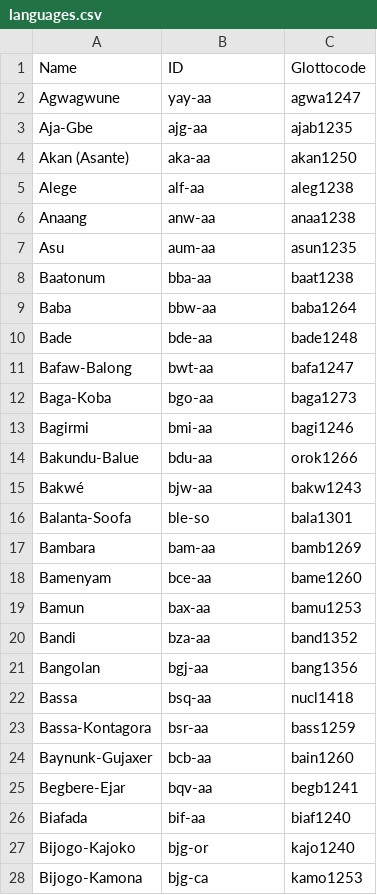
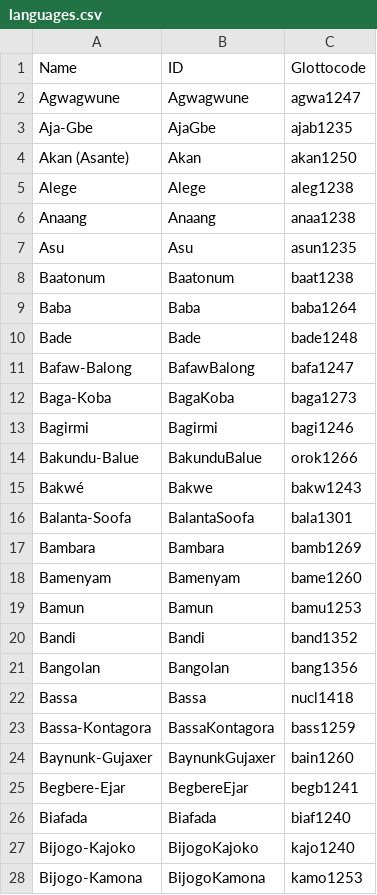
Before and after one commit to lexibank/polyglottaafricana, a CSV file: etc/languages.csv, drawn as a sheet; only a part is shown; the diff covers the shown part only.

```diff
--- a/etc/languages.csv
+++ b/etc/languages.csv
@@ -1,28 +1,28 @@
 Name,ID,Glottocode
-Agwagwune,yay-aa,agwa1247
-Aja-Gbe,ajg-aa,ajab1235
-Akan (Asante),aka-aa,akan1250
-Alege,alf-aa,aleg1238
-Anaang,anw-aa,anaa1238
-Asu,aum-aa,asun1235
-Baatonum,bba-aa,baat1238
-Baba,bbw-aa,baba1264
-Bade,bde-aa,bade1248
-Bafaw-Balong,bwt-aa,bafa1247
-Baga-Koba,bgo-aa,baga1273
-Bagirmi,bmi-aa,bagi1246
-Bakundu-Balue,bdu-aa,orok1266
-Bakwé,bjw-aa,bakw1243
-Balanta-Soofa,ble-so,bala1301
-Bambara,bam-aa,bamb1269
-Bamenyam,bce-aa,bame1260
-Bamun,bax-aa,bamu1253
-Bandi,bza-aa,band1352
-Bangolan,bgj-aa,bang1356
-Bassa,bsq-aa,nucl1418
-Bassa-Kontagora,bsr-aa,bass1259
-Baynunk-Gujaxer,bcb-aa,bain1260
-Begbere-Ejar,bqv-aa,begb1241
-Biafada,bif-aa,biaf1240
-Bijogo-Kajoko,bjg-or,kajo1240
-Bijogo-Kamona,bjg-ca,kamo1253
+Agwagwune,Agwagwune,agwa1247
+Aja-Gbe,AjaGbe,ajab1235
+Akan (Asante),Akan,akan1250
+Alege,Alege,aleg1238
+Anaang,Anaang,anaa1238
+Asu,Asu,asun1235
+Baatonum,Baatonum,baat1238
+Baba,Baba,baba1264
+Bade,Bade,bade1248
+Bafaw-Balong,BafawBalong,bafa1247
+Baga-Koba,BagaKoba,baga1273
+Bagirmi,Bagirmi,bagi1246
+Bakundu-Balue,BakunduBalue,orok1266
+Bakwé,Bakwe,bakw1243
+Balanta-Soofa,BalantaSoofa,bala1301
+Bambara,Bambara,bamb1269
+Bamenyam,Bamenyam,bame1260
+Bamun,Bamun,bamu1253
+Bandi,Bandi,band1352
+Bangolan,Bangolan,bang1356
+Bassa,Bassa,nucl1418
+Bassa-Kontagora,BassaKontagora,bass1259
+Baynunk-Gujaxer,BaynunkGujaxer,bain1260
+Begbere-Ejar,BegbereEjar,begb1241
+Biafada,Biafada,biaf1240
+Bijogo-Kajoko,BijogoKajoko,kajo1240
+Bijogo-Kamona,BijogoKamona,kamo1253
```
Also changed, not shown: 1 removed row and 132 edited cells elsewhere in this file.
